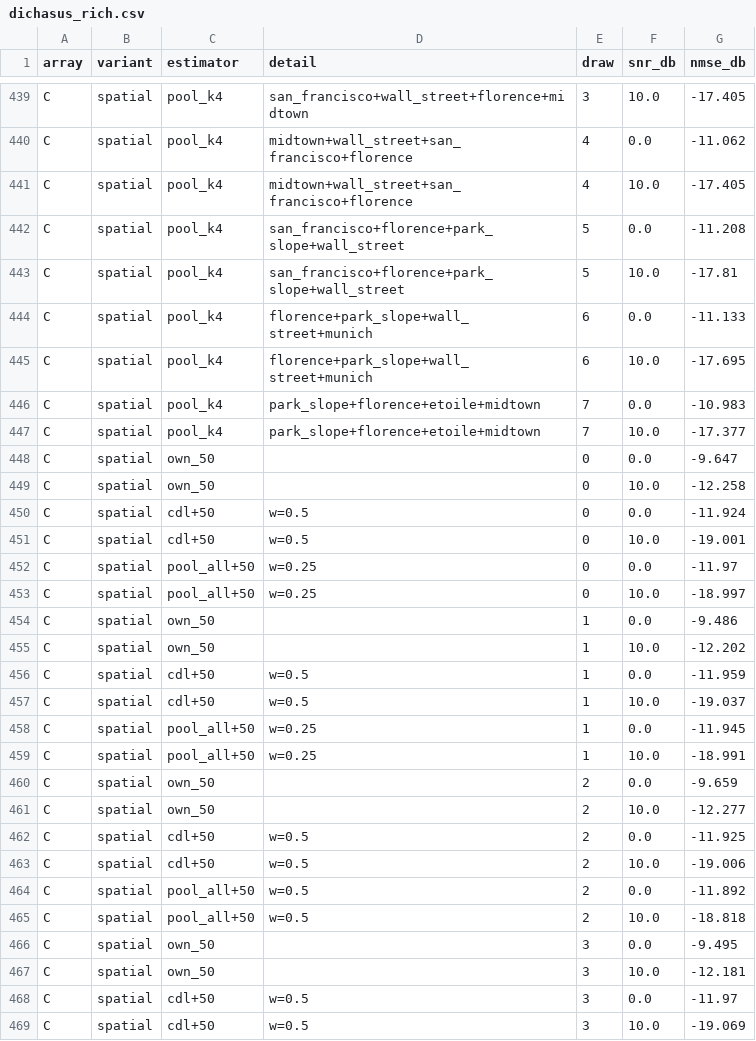
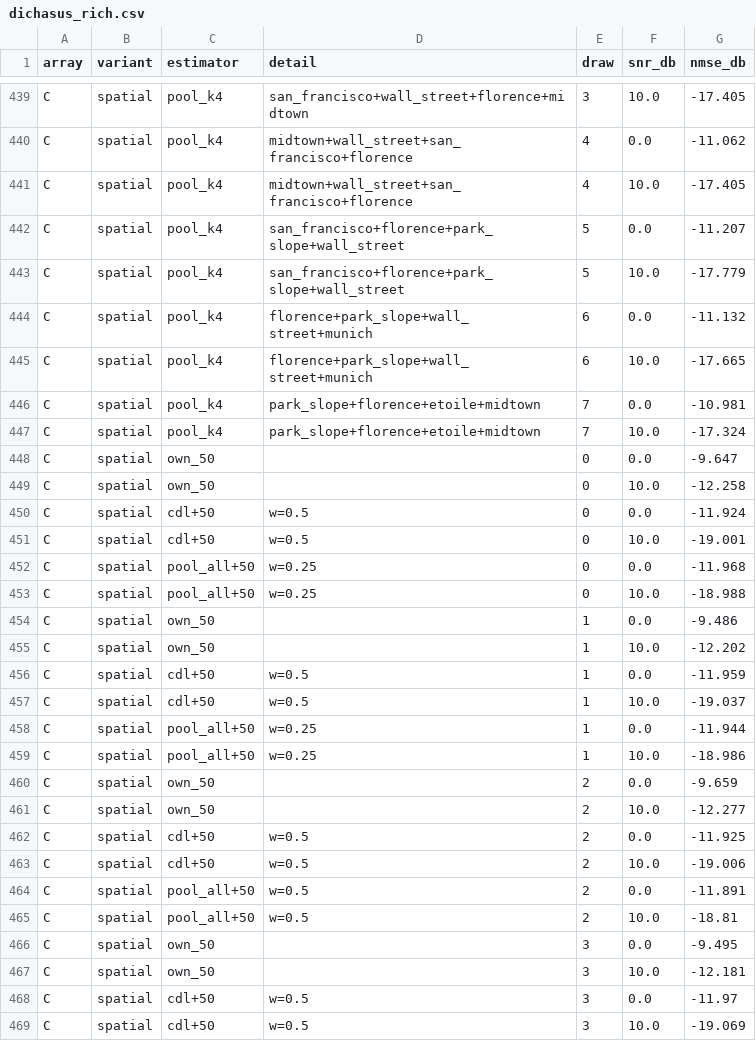
Before and after one commit to krishpatel18/6g-generalization, a CSV file: runs/a16_sc128_dichasus/dichasus_rich.csv, drawn as a sheet; only a part is shown, gaps mark what is left out; the diff covers the shown part only.

```diff
--- a/runs/a16_sc128_dichasus/dichasus_rich.csv
+++ b/runs/a16_sc128_dichasus/dichasus_rich.csv
@@ -441,8 +441,8 @@ C,spatial,pool_k4,midtown+wall_street+san_francisco+florence,4,0.0,-11.062
 C,spatial,pool_k4,midtown+wall_street+san_francisco+florence,4,10.0,-17.405
-C,spatial,pool_k4,san_francisco+florence+park_slope+wall_street,5,0.0,-11.208
-C,spatial,pool_k4,san_francisco+florence+park_slope+wall_street,5,10.0,-17.81
-C,spatial,pool_k4,florence+park_slope+wall_street+munich,6,0.0,-11.133
-C,spatial,pool_k4,florence+park_slope+wall_street+munich,6,10.0,-17.695
-C,spatial,pool_k4,park_slope+florence+etoile+midtown,7,0.0,-10.983
-C,spatial,pool_k4,park_slope+florence+etoile+midtown,7,10.0,-17.377
+C,spatial,pool_k4,san_francisco+florence+park_slope+wall_street,5,0.0,-11.207
+C,spatial,pool_k4,san_francisco+florence+park_slope+wall_street,5,10.0,-17.779
+C,spatial,pool_k4,florence+park_slope+wall_street+munich,6,0.0,-11.132
+C,spatial,pool_k4,florence+park_slope+wall_street+munich,6,10.0,-17.665
+C,spatial,pool_k4,park_slope+florence+etoile+midtown,7,0.0,-10.981
+C,spatial,pool_k4,park_slope+florence+etoile+midtown,7,10.0,-17.324
 C,spatial,own_50,,0,0.0,-9.647
@@ -451,4 +451,4 @@ C,spatial,cdl+50,w=0.5,0,0.0,-11.924
 C,spatial,cdl+50,w=0.5,0,10.0,-19.001
-C,spatial,pool_all+50,w=0.25,0,0.0,-11.97
-C,spatial,pool_all+50,w=0.25,0,10.0,-18.997
+C,spatial,pool_all+50,w=0.25,0,0.0,-11.968
+C,spatial,pool_all+50,w=0.25,0,10.0,-18.988
 C,spatial,own_50,,1,0.0,-9.486
@@ -457,4 +457,4 @@ C,spatial,cdl+50,w=0.5,1,0.0,-11.959
 C,spatial,cdl+50,w=0.5,1,10.0,-19.037
-C,spatial,pool_all+50,w=0.25,1,0.0,-11.945
-C,spatial,pool_all+50,w=0.25,1,10.0,-18.991
+C,spatial,pool_all+50,w=0.25,1,0.0,-11.944
+C,spatial,pool_all+50,w=0.25,1,10.0,-18.986
 C,spatial,own_50,,2,0.0,-9.659
@@ -463,4 +463,4 @@ C,spatial,cdl+50,w=0.5,2,0.0,-11.925
 C,spatial,cdl+50,w=0.5,2,10.0,-19.006
-C,spatial,pool_all+50,w=0.5,2,0.0,-11.892
-C,spatial,pool_all+50,w=0.5,2,10.0,-18.818
+C,spatial,pool_all+50,w=0.5,2,0.0,-11.891
+C,spatial,pool_all+50,w=0.5,2,10.0,-18.81
 C,spatial,own_50,,3,0.0,-9.495
```
Also changed, not shown: 106 edited cells elsewhere in this file, runs/a16_sc128_dichasus/dichasus_test.csv, 8 other files.
